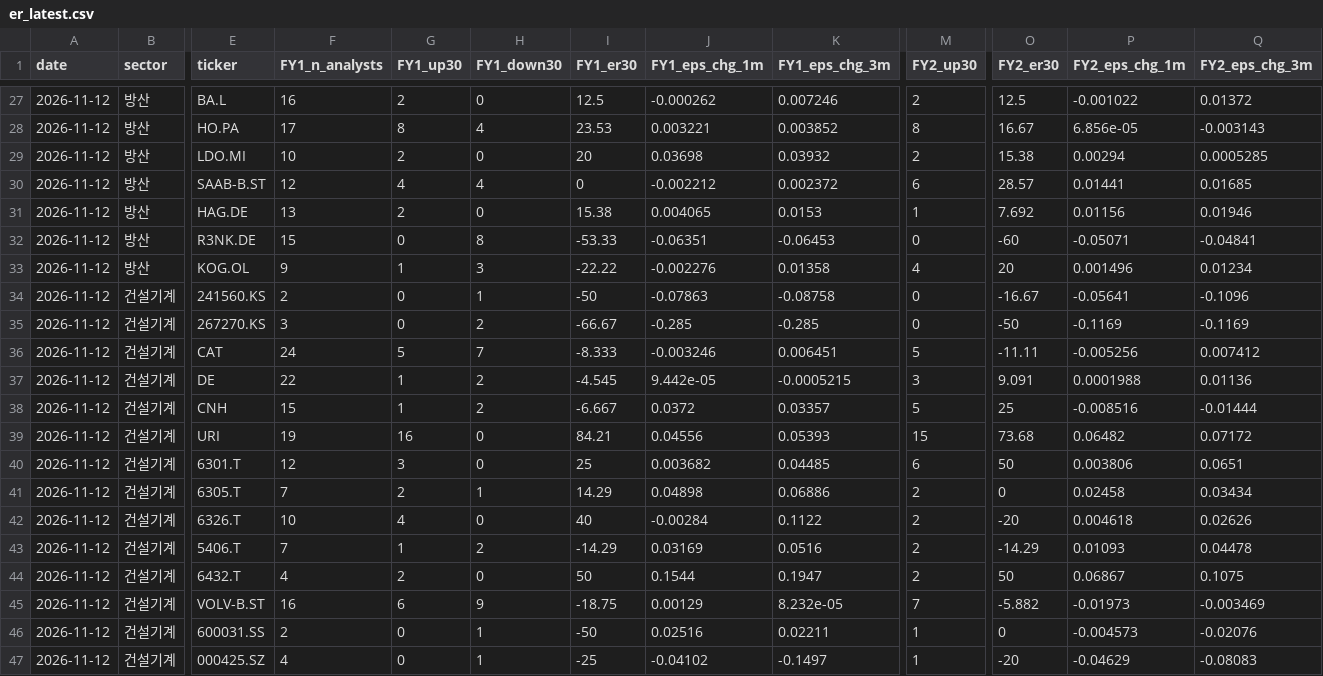
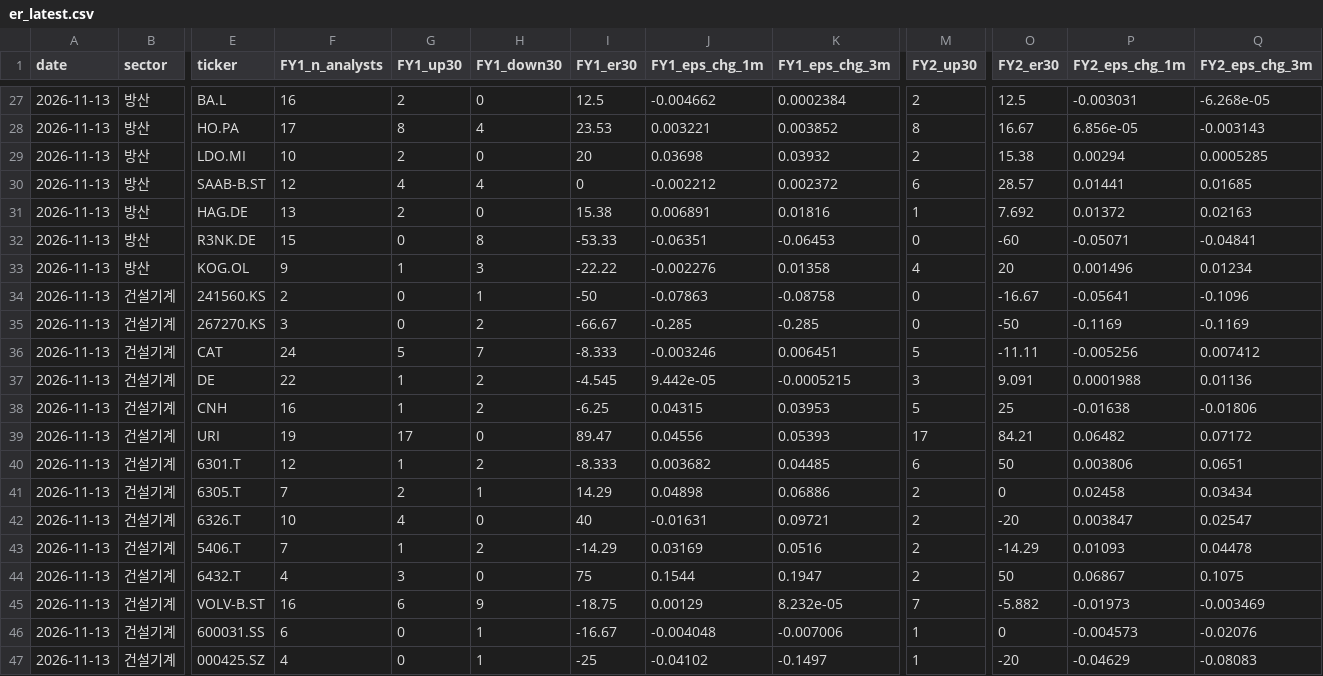
Before and after one commit to gschoie/ecos-fx-rates, a CSV file: output/earnings_revision/er_latest.csv, drawn as a sheet; only a part is shown, gaps mark what is left out; the diff covers the shown part only; the diff names each change by its address in the sheet, - before the commit and + after, or states it on an @@ line.

```diff
--- a/output/earnings_revision/er_latest.csv
+++ b/output/earnings_revision/er_latest.csv
-A27:A47 (date): 2026-11-12
+A27:A47 (date): 2026-11-13
-J27 (FY1_eps_chg_1m): -0.000262
+J27 (FY1_eps_chg_1m): -0.004662
-K27 (FY1_eps_chg_3m): 0.007246
+K27 (FY1_eps_chg_3m): 0.0002384
-P27 (FY2_eps_chg_1m): -0.001022
+P27 (FY2_eps_chg_1m): -0.003031
-Q27 (FY2_eps_chg_3m): 0.01372
+Q27 (FY2_eps_chg_3m): -6.268e-05
-J31 (FY1_eps_chg_1m): 0.004065
+J31 (FY1_eps_chg_1m): 0.006891
-K31 (FY1_eps_chg_3m): 0.0153
+K31 (FY1_eps_chg_3m): 0.01816
-P31 (FY2_eps_chg_1m): 0.01156
+P31 (FY2_eps_chg_1m): 0.01372
-Q31 (FY2_eps_chg_3m): 0.01946
+Q31 (FY2_eps_chg_3m): 0.02163
-F38 (FY1_n_analysts): 15
+F38 (FY1_n_analysts): 16
-I38 (FY1_er30): -6.667
+I38 (FY1_er30): -6.25
-J38 (FY1_eps_chg_1m): 0.0372
+J38 (FY1_eps_chg_1m): 0.04315
-K38 (FY1_eps_chg_3m): 0.03357
+K38 (FY1_eps_chg_3m): 0.03953
-P38 (FY2_eps_chg_1m): -0.008516
+P38 (FY2_eps_chg_1m): -0.01638
-Q38 (FY2_eps_chg_3m): -0.01444
+Q38 (FY2_eps_chg_3m): -0.01806
-G39 (FY1_up30): 16
+G39 (FY1_up30): 17
-I39 (FY1_er30): 84.21
+I39 (FY1_er30): 89.47
-M39 (FY2_up30): 15
+M39 (FY2_up30): 17
-O39 (FY2_er30): 73.68
+O39 (FY2_er30): 84.21
-G40 (FY1_up30): 3
+G40 (FY1_up30): 1
-H40 (FY1_down30): 0
+H40 (FY1_down30): 2
-I40 (FY1_er30): 25
+I40 (FY1_er30): -8.333
-J42 (FY1_eps_chg_1m): -0.00284
+J42 (FY1_eps_chg_1m): -0.01631
-K42 (FY1_eps_chg_3m): 0.1122
+K42 (FY1_eps_chg_3m): 0.09721
-P42 (FY2_eps_chg_1m): 0.004618
+P42 (FY2_eps_chg_1m): 0.003847
-Q42 (FY2_eps_chg_3m): 0.02626
+Q42 (FY2_eps_chg_3m): 0.02547
-G44 (FY1_up30): 2
+G44 (FY1_up30): 3
-I44 (FY1_er30): 50
+I44 (FY1_er30): 75
-F46 (FY1_n_analysts): 2
+F46 (FY1_n_analysts): 6
-I46 (FY1_er30): -50
+I46 (FY1_er30): -16.67
-J46 (FY1_eps_chg_1m): 0.02516
+J46 (FY1_eps_chg_1m): -0.004048
-K46 (FY1_eps_chg_3m): 0.02211
+K46 (FY1_eps_chg_3m): -0.007006
```
Also changed, not shown: 55 edited cells elsewhere in this file, 1 other file.
